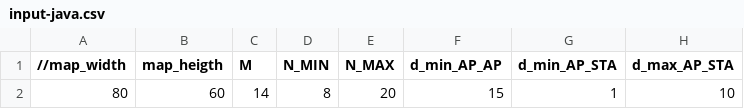
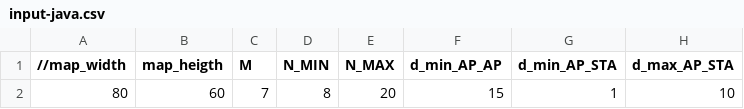
Before and after one commit to bhu1-103/cappy, a CSV file: step1/input-java.csv, drawn as a sheet; only a part is shown; the diff names each change by its address in the sheet, - before the commit and + after, or states it on an @@ line.

```diff
--- a/step1/input-java.csv
+++ b/step1/input-java.csv
-C2 (M): 14
+C2 (M): 7
```
Also changed, not shown: 1 other file.
